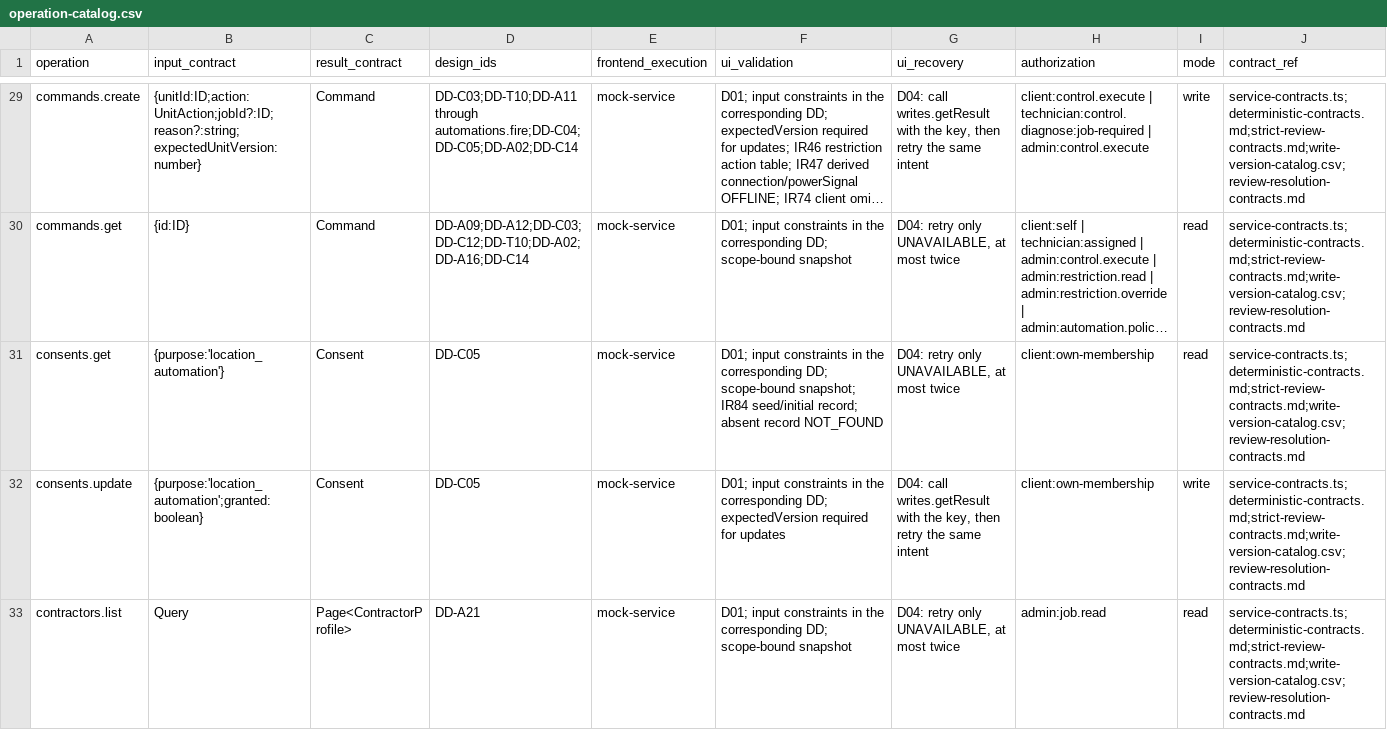
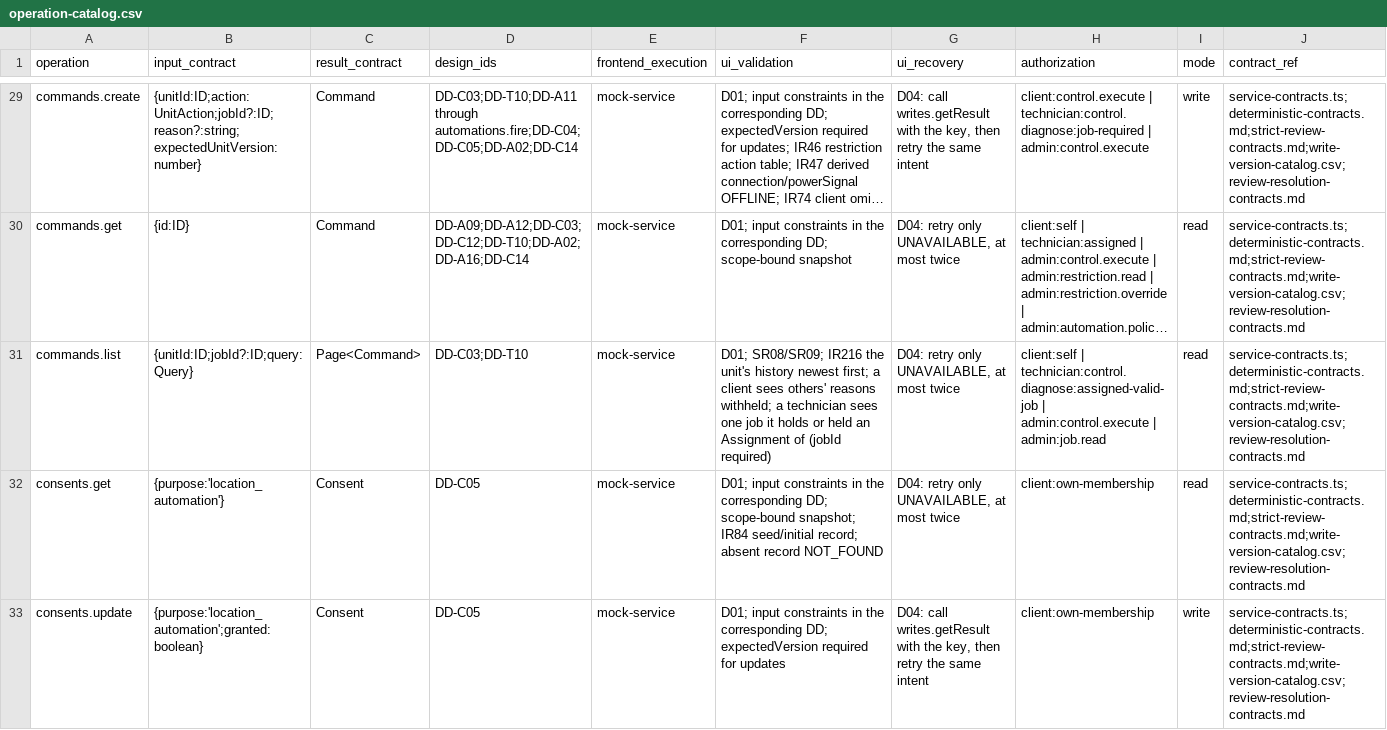
Before and after one commit to Aquarius0715/AC-Project, a CSV file: docs/02-design/operation-catalog.csv, drawn as a sheet; only a part is shown, gaps mark what is left out; the shorter side is filled out with more unchanged rows; long unchanged cells end in …; the diff covers the shown part only; the diff names each change by its address in the sheet, - before the commit and + after, or states it on an @@ line.

```diff
--- a/docs/02-design/operation-catalog.csv
+++ b/docs/02-design/operation-catalog.csv
+row 31: commands.list | {unitId:ID;jobId?:ID;query:Query} | Page<Command> | DD-C03;DD-T10 | mock-service | D01; SR08/SR09; IR216 the unit's history newest first; a client sees others' reasons withheld; a technician sees one job it holds or held an Assignment of (jobId required) | D04: retry only UNAVAILABLE, at most twice | client:self | technician:control.diagnose:assigned-valid-job | admin:control.execute | admin:job.read | read | service-contracts.ts;deterministic-contracts.md;strict-review-contracts.md;write-version-catalog.csv;review-resolution-contracts.md
```
Also changed, not shown: 1 edited cell elsewhere in this file, docs/02-design/operation-persistence-map.csv, docs/02-design/query-catalog.csv, 28 other files.
